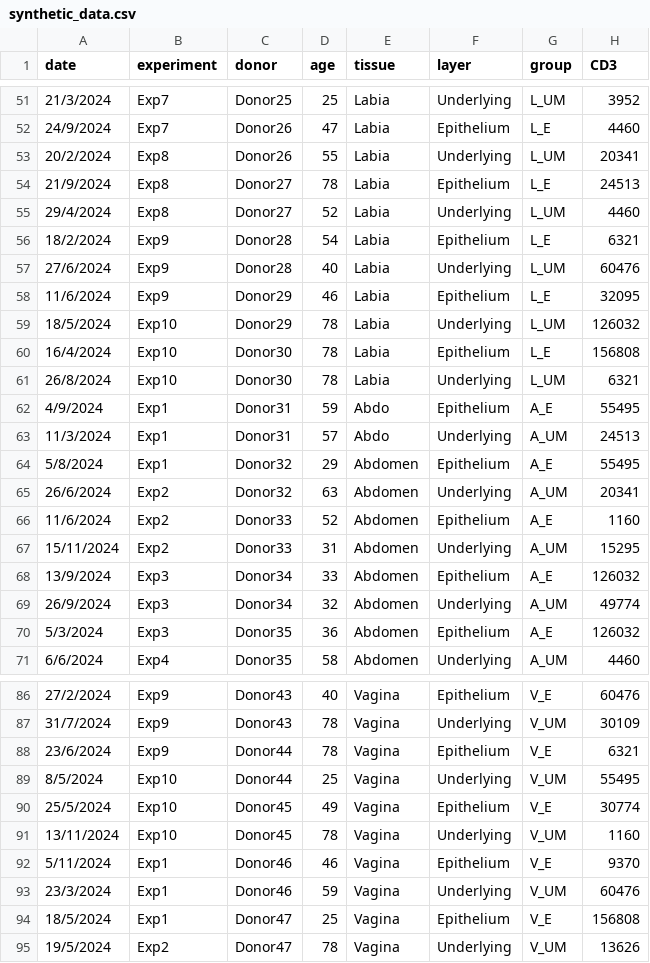
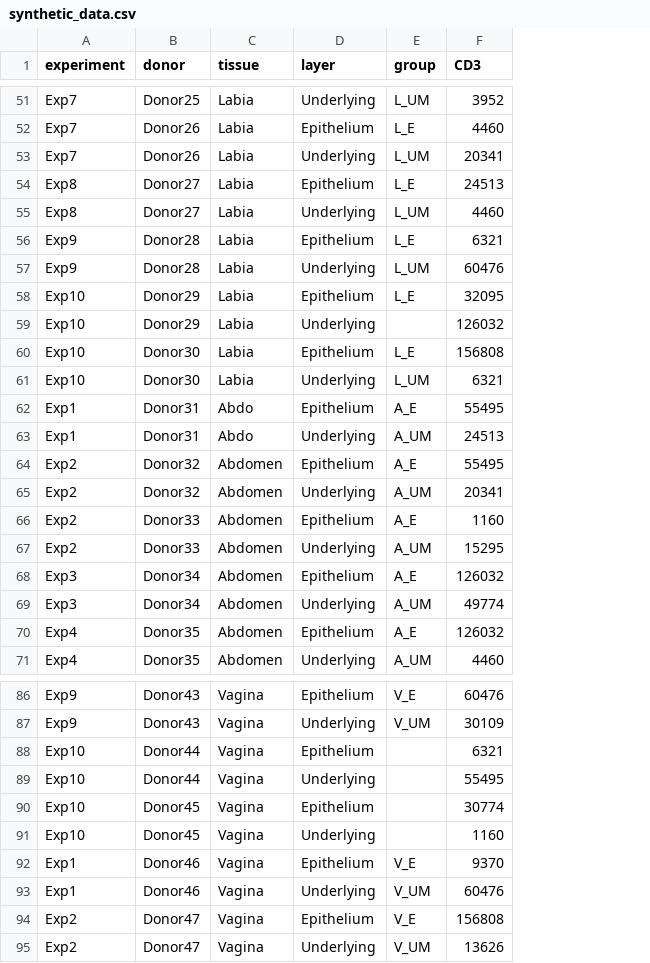
Before and after one commit to DrThomasOneil/Digital-Research-Skills-Network, a CSV file: docs/r-tutorial/assets/synthetic_data.csv, drawn as a sheet; only a part is shown, gaps mark what is left out; removed rows and columns are numbered as before the commit, all else as after; the diff covers the shown part only; the diff names each change by its address in the sheet, - before the commit and + after, or states it on an @@ line.

```diff
--- a/docs/r-tutorial/assets/synthetic_data.csv
+++ b/docs/r-tutorial/assets/synthetic_data.csv
-column A (date), rows 51-71: 21/3/2024 | 24/9/2024 | 20/2/2024 | 21/9/2024 | 29/4/2024 | 18/2/2024 | 27/6/2024 | 11/6/2024 | 18/5/2024 | 16/4/2024 | 26/8/2024 | 4/9/2024 | 11/3/2024 | 5/8/2024 | 26/6/2024 | 11/6/2024 | 15/11/2024 | 13/9/2024 | 26/9/2024 | 5/3/2024 | 6/6/2024; rows 86-95: 27/2/2024 | 31/7/2024 | 23/6/2024 | 8/5/2024 | 25/5/2024 | 13/11/2024 | 5/11/2024 | 23/3/2024 | 18/5/2024 | 19/5/2024
-column D (age), rows 51-71: 25 | 47 | 55 | 78 | 52 | 54 | 40 | 46 | 78 | 78 | 78 | 59 | 57 | 29 | 63 | 52 | 31 | 33 | 32 | 36 | 58; rows 86-95: 40 | 78 | 78 | 25 | 49 | 78 | 46 | 59 | 25 | 78
-A53 (experiment): Exp8
+A53 (experiment): Exp7
-A58 (experiment): Exp9
+A58 (experiment): Exp10
-E59 (group): L_UM
+E59 (group): (empty)
-A64 (experiment): Exp1
+A64 (experiment): Exp2
-A70 (experiment): Exp3
+A70 (experiment): Exp4
-A88 (experiment): Exp9
+A88 (experiment): Exp10
-E88 (group): V_E
+E88 (group): (empty)
-E89 (group): V_UM
+E89 (group): (empty)
-E90 (group): V_E
+E90 (group): (empty)
-E91 (group): V_UM
+E91 (group): (empty)
-A94 (experiment): Exp1
+A94 (experiment): Exp2
```
Also changed, not shown: 16 edited cells elsewhere in this file, 5 other files.
